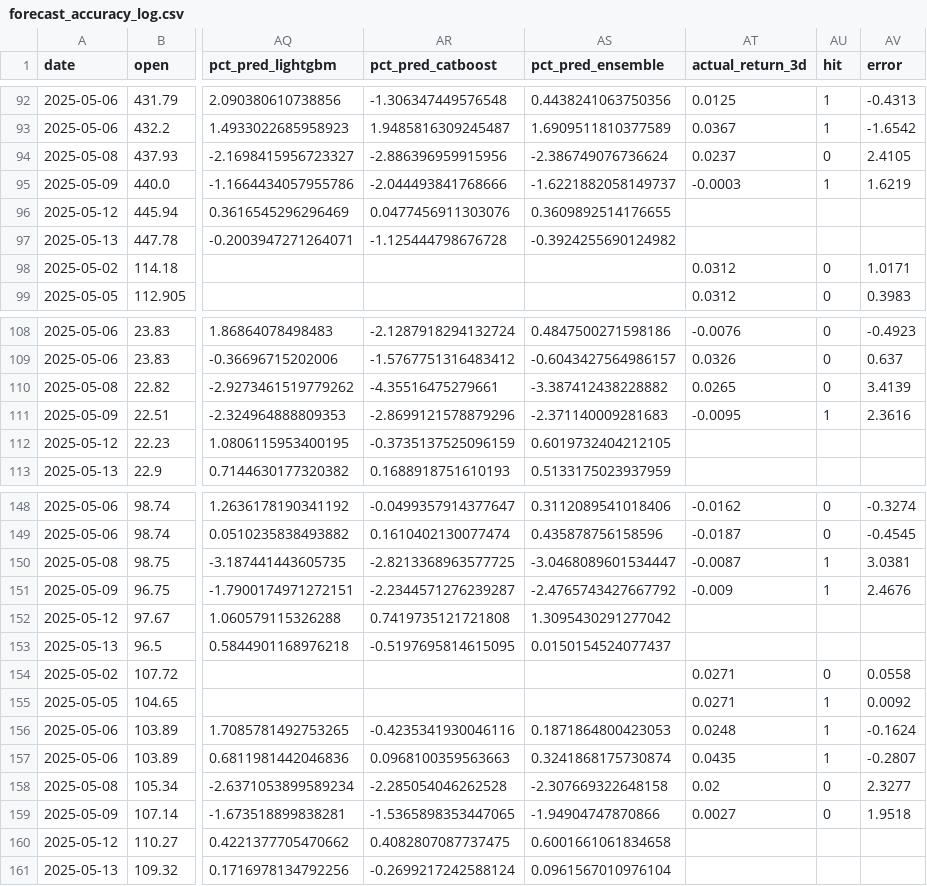
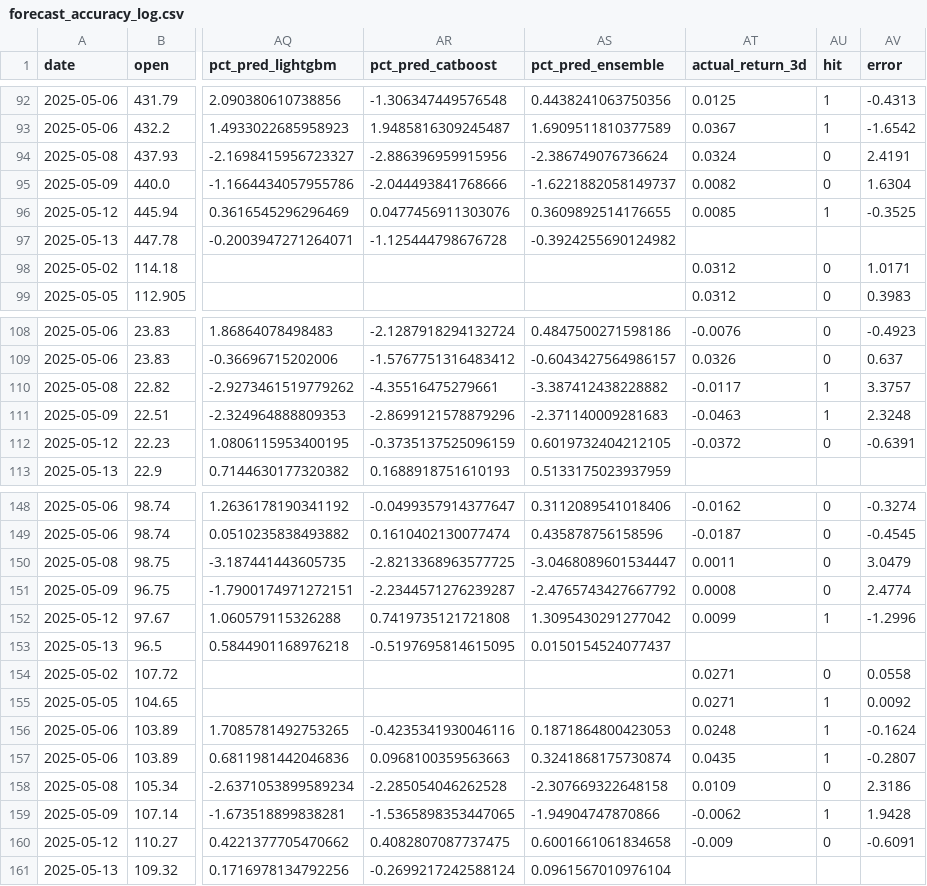
Before and after one commit to amfs11/momentum-dashboard, a CSV file: scripts/logs/forecast_accuracy_log.csv, drawn as a sheet; only a part is shown, gaps mark what is left out; the diff covers the shown part only; the diff names each change by its address in the sheet, - before the commit and + after, or states it on an @@ line.

```diff
--- a/scripts/logs/forecast_accuracy_log.csv
+++ b/scripts/logs/forecast_accuracy_log.csv
-AT94 (actual_return_3d): 0.0237
+AT94 (actual_return_3d): 0.0324
-AV94 (error): 2.4105
+AV94 (error): 2.4191
-AT95 (actual_return_3d): -0.0003
+AT95 (actual_return_3d): 0.0082
-AU95 (hit): 1
+AU95 (hit): 0
-AV95 (error): 1.6219
+AV95 (error): 1.6304
-AT96 (actual_return_3d): (empty)
+AT96 (actual_return_3d): 0.0085
-AU96 (hit): (empty)
+AU96 (hit): 1
-AV96 (error): (empty)
+AV96 (error): -0.3525
-AT110 (actual_return_3d): 0.0265
+AT110 (actual_return_3d): -0.0117
-AU110 (hit): 0
+AU110 (hit): 1
-AV110 (error): 3.4139
+AV110 (error): 3.3757
-AT111 (actual_return_3d): -0.0095
+AT111 (actual_return_3d): -0.0463
-AV111 (error): 2.3616
+AV111 (error): 2.3248
-AT112 (actual_return_3d): (empty)
+AT112 (actual_return_3d): -0.0372
-AU112 (hit): (empty)
+AU112 (hit): 0
-AV112 (error): (empty)
+AV112 (error): -0.6391
-AT150 (actual_return_3d): -0.0087
+AT150 (actual_return_3d): 0.0011
-AU150:AU151 (hit): 1
+AU150:AU151 (hit): 0
-AV150 (error): 3.0381
+AV150 (error): 3.0479
-AT151 (actual_return_3d): -0.009
+AT151 (actual_return_3d): 0.0008
-AV151 (error): 2.4676
+AV151 (error): 2.4774
-AT152 (actual_return_3d): (empty)
+AT152 (actual_return_3d): 0.0099
-AU152 (hit): (empty)
+AU152 (hit): 1
-AV152 (error): (empty)
+AV152 (error): -1.2996
-AT158 (actual_return_3d): 0.02
+AT158 (actual_return_3d): 0.0109
-AV158 (error): 2.3277
+AV158 (error): 2.3186
-AT159 (actual_return_3d): 0.0027
+AT159 (actual_return_3d): -0.0062
-AU159 (hit): 0
+AU159 (hit): 1
-AV159 (error): 1.9518
+AV159 (error): 1.9428
-AT160 (actual_return_3d): (empty)
+AT160 (actual_return_3d): -0.009
-AU160 (hit): (empty)
+AU160 (hit): 0
-AV160 (error): (empty)
+AV160 (error): -0.6091
```
Also changed, not shown: 112 edited cells elsewhere in this file, scripts/logs/backtest_per_ticker.csv, scripts/logs/backtest_results.csv, 10 other files.
